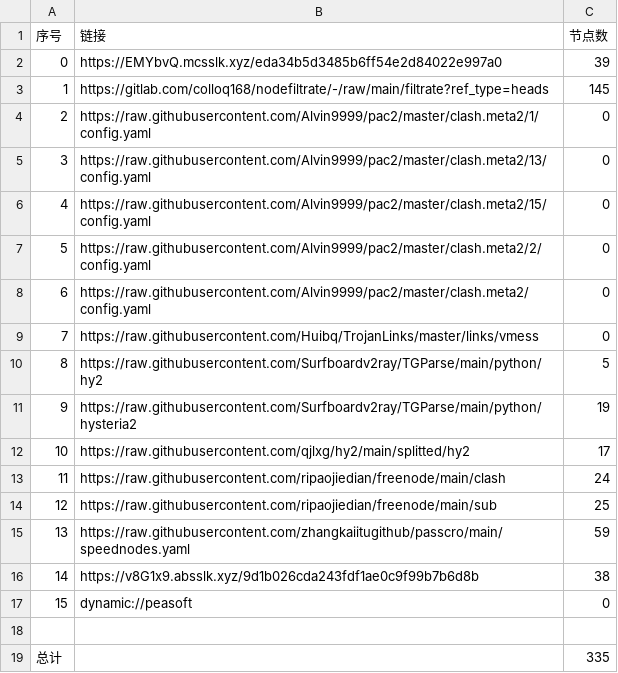
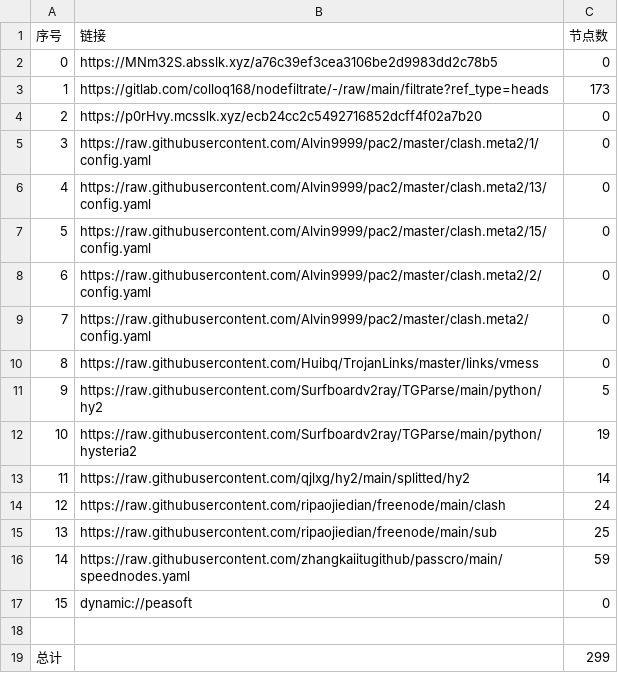
Before and after one commit to aee1996a/NoMoreWalls, a CSV file: list_result.csv, drawn as a sheet; removed rows and columns are numbered as before the commit, all else as after; the diff names each change by its address in the sheet, - before the commit and + after, or states it on an @@ line.

```diff
--- a/list_result.csv
+++ b/list_result.csv
-row 2: 0 | https://EMYbvQ.mcsslk.xyz/eda34b5d3485b6ff54e2d84022e997a0 | 39
+row 2: 0 | https://MNm32S.absslk.xyz/a76c39ef3cea3106be2d9983dd2c78b5 | 0
-C3 (节点数): 145
+C3 (节点数): 173
+row 4: 2 | https://p0rHvy.mcsslk.xyz/ecb24cc2c5492716852dcff4f02a7b20 | 0
@@ column A (序号) renumbered between rows 5 and 16 @@
-C13 (节点数): 17
+C13 (节点数): 14
-row 16: 14 | https://v8G1x9.absslk.xyz/9d1b026cda243fdf1ae0c9f99b7b6d8b | 38
-C19 (节点数): 335
+C19 (节点数): 299
```
Also changed, not shown: 33 other files.
